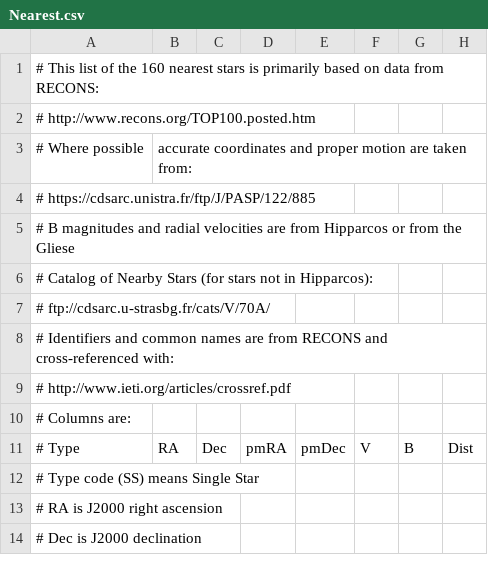
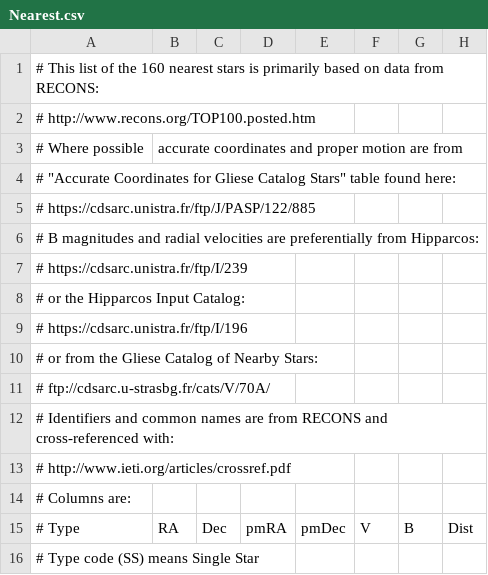
Before and after one commit to timmyd7777/SSCore, a CSV file: CSVData/Stars/Nearest.csv, drawn as a sheet; only a part is shown; the shorter side is filled out with more unchanged rows; addresses are those after the commit; rows hold the shown columns only; the diff names each change by its address in the sheet, - before the commit and + after, or states it on an @@ line.

Commit message:
Add HIP, additional Bayer latin, GJ identifiers, and four missing HR double star numbers to Brightest stars; comments in Nearest stars.

```diff
--- a/CSVData/Stars/Nearest.csv
+++ b/CSVData/Stars/Nearest.csv
-B3: …motion are taken from:
+B3: …motion are from
+row 4: # "Accurate Coordinates for Gliese Catalog Stars" table found here:
-A6: …velocities are from Hipparcos or from the Gliese
+A6: …velocities are preferentially from Hipparcos:
-A7: # Catalog of Nearby Stars (for stars not in Hipparcos):
+A7: # https://cdsarc.unistra.fr/ftp/I/239
+row 8: # or the Hipparcos Input Catalog:
+row 9: # https://cdsarc.unistra.fr/ftp/I/196
+row 10: # or from the Gliese Catalog of Nearby Stars:
```
Also changed, not shown: 1 other file.
